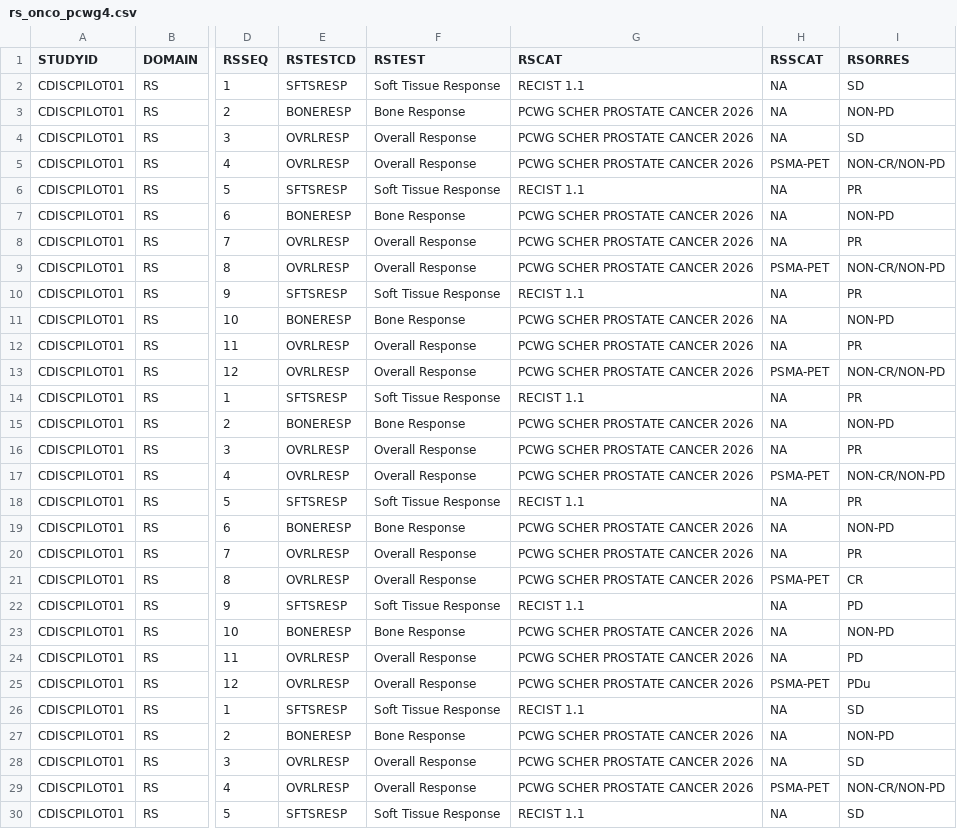
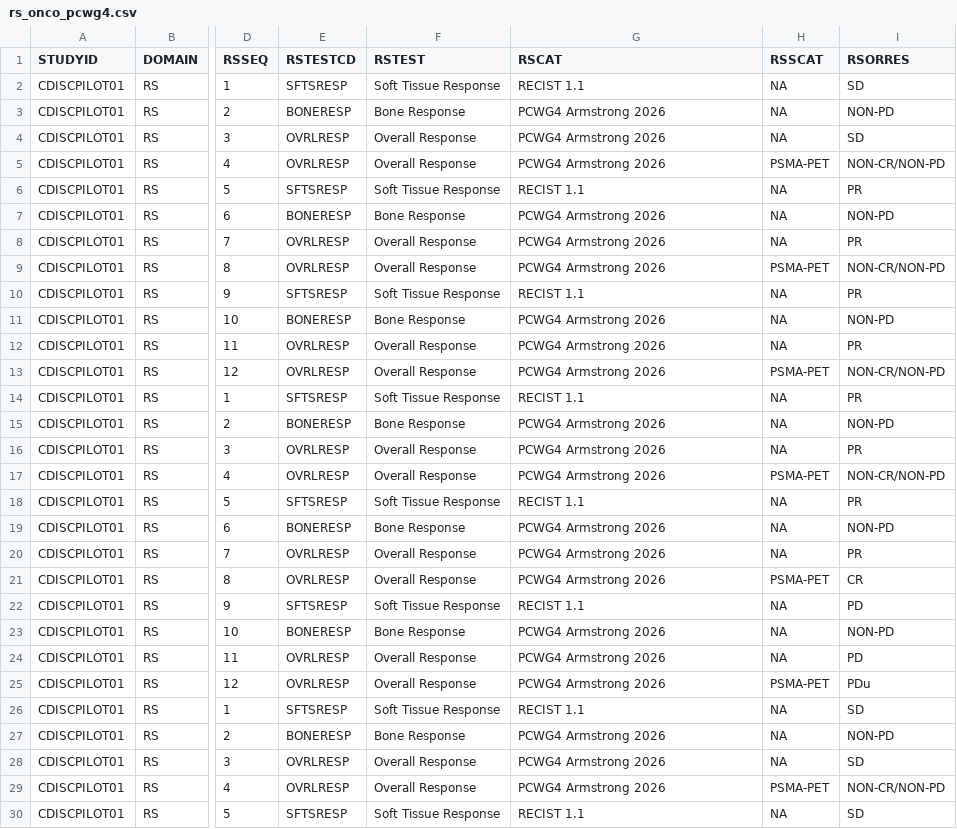
Before and after one commit to pharmaverse/pharmaversesdtm, a CSV file: inst/extdata/rs_onco_pcwg4.csv, drawn as a sheet; only a part is shown, gaps mark what is left out; the diff covers the shown part only; the diff names each change by its address in the sheet, - before the commit and + after, or states it on an @@ line.

Commit message:
#261 rs_onco_pcwg4: update RSCAT

```diff
--- a/inst/extdata/rs_onco_pcwg4.csv
+++ b/inst/extdata/rs_onco_pcwg4.csv
-G3:G5 (RSCAT): PCWG SCHER PROSTATE CANCER 2026
+G3:G5 (RSCAT): PCWG4 Armstrong 2026
-G7:G9 (RSCAT): PCWG SCHER PROSTATE CANCER 2026
+G7:G9 (RSCAT): PCWG4 Armstrong 2026
-G11:G13 (RSCAT): PCWG SCHER PROSTATE CANCER 2026
+G11:G13 (RSCAT): PCWG4 Armstrong 2026
-G15:G17 (RSCAT): PCWG SCHER PROSTATE CANCER 2026
+G15:G17 (RSCAT): PCWG4 Armstrong 2026
-G19:G21 (RSCAT): PCWG SCHER PROSTATE CANCER 2026
+G19:G21 (RSCAT): PCWG4 Armstrong 2026
-G23:G25 (RSCAT): PCWG SCHER PROSTATE CANCER 2026
+G23:G25 (RSCAT): PCWG4 Armstrong 2026
-G27:G29 (RSCAT): PCWG SCHER PROSTATE CANCER 2026
+G27:G29 (RSCAT): PCWG4 Armstrong 2026
```
Also changed, not shown: 69 edited cells elsewhere in this file, 2 other files.
